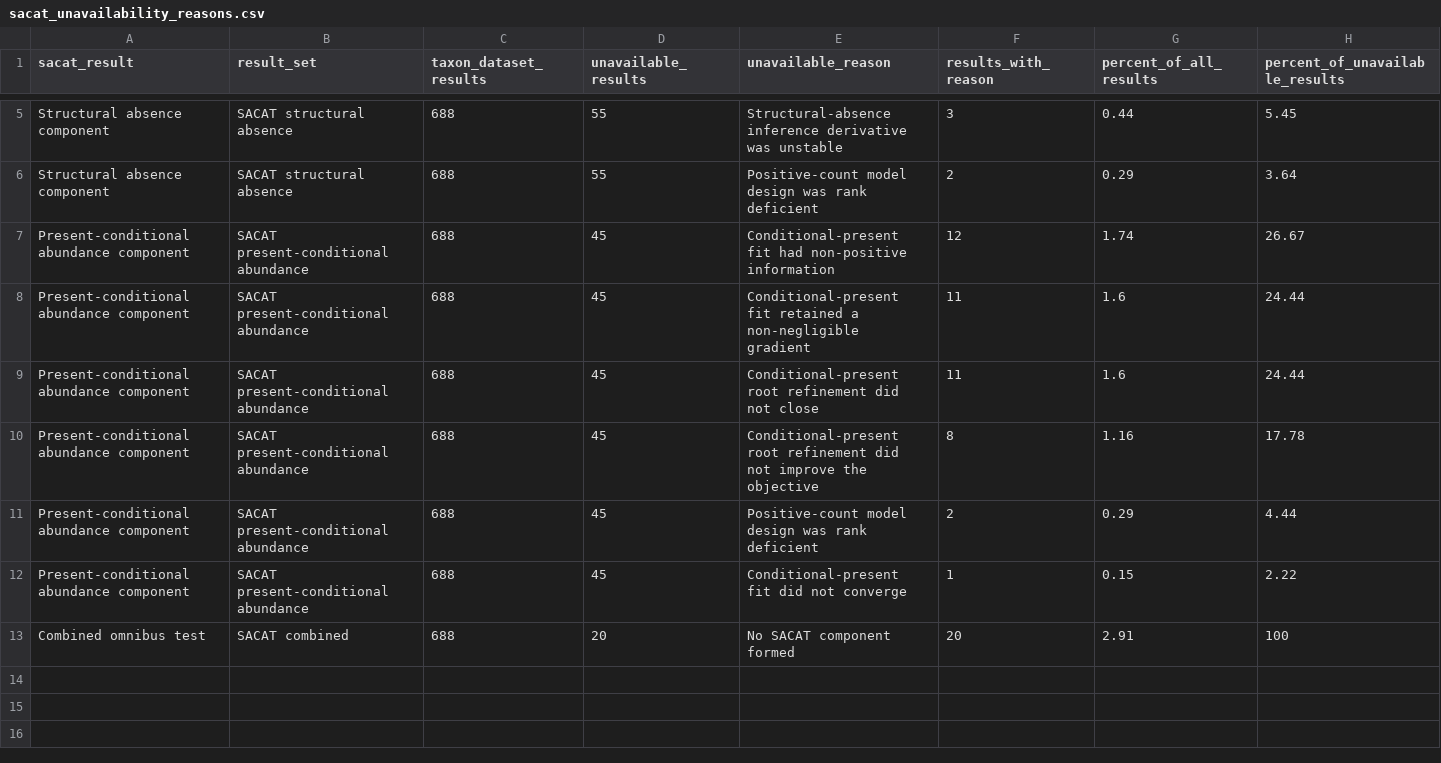
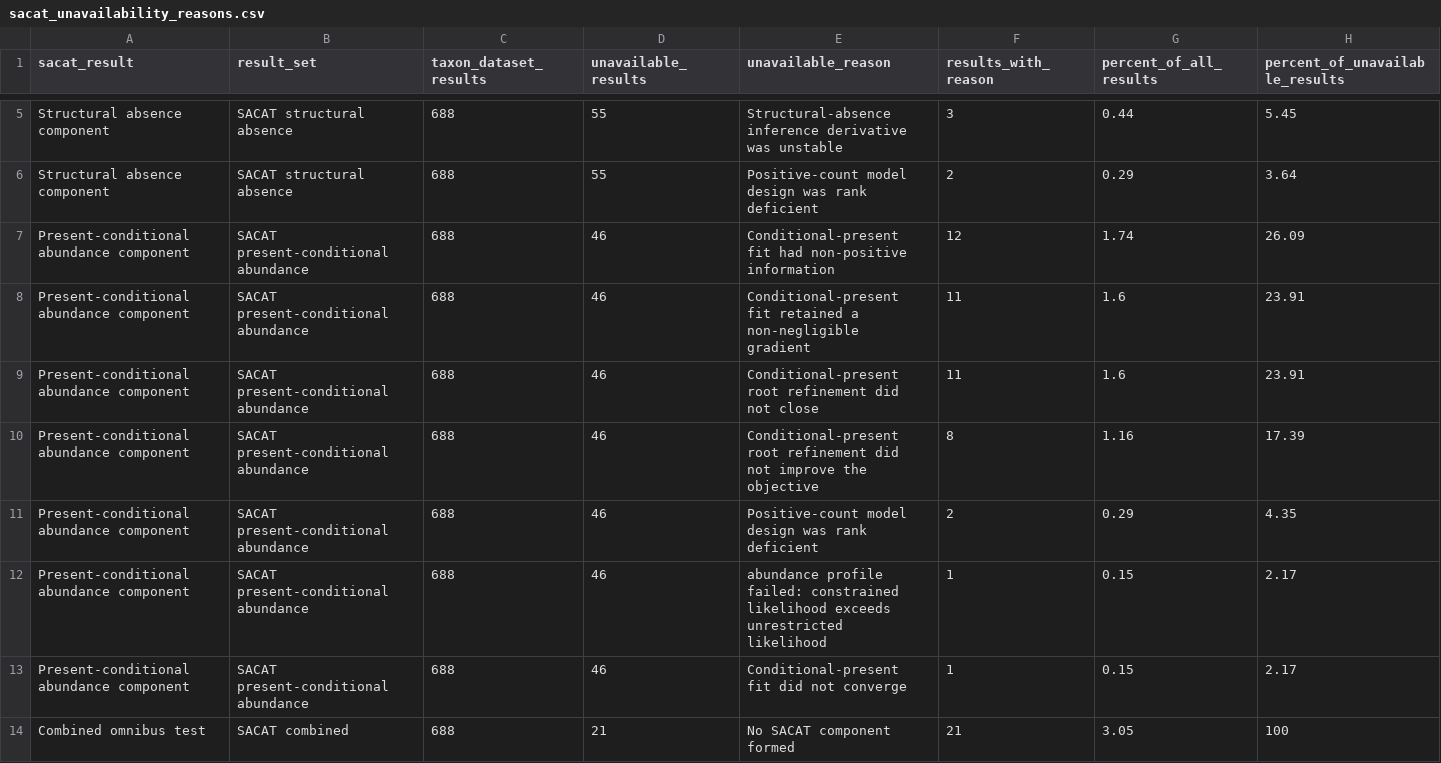
Before and after one commit to yiqianomics/SACAT, a CSV file: Analysis/RealDataAnalysis/summary/sacat_unavailability_reasons.csv, drawn as a sheet; only a part is shown, gaps mark what is left out.

```diff
--- a/Analysis/RealDataAnalysis/summary/sacat_unavailability_reasons.csv
+++ b/Analysis/RealDataAnalysis/summary/sacat_unavailability_reasons.csv
@@ -6,8 +6,9 @@
 "Structural absence component","SACAT structural absence",688,55,"Positive-count model design was rank deficient",2,0.29,3.64
-"Present-conditional abundance component","SACAT present-conditional abundance",688,45,"Conditional-present fit had non-positive information",12,1.74,26.67
-"Present-conditional abundance component","SACAT present-conditional abundance",688,45,"Conditional-present fit retained a non-negligible gradient",11,1.6,24.44
-"Present-conditional abundance component","SACAT present-conditional abundance",688,45,"Conditional-present root refinement did not close",11,1.6,24.44
-"Present-conditional abundance component","SACAT present-conditional abundance",688,45,"Conditional-present root refinement did not improve the objective",8,1.16,17.78
-"Present-conditional abundance component","SACAT present-conditional abundance",688,45,"Positive-count model design was rank deficient",2,0.29,4.44
-"Present-conditional abundance component","SACAT present-conditional abundance",688,45,"Conditional-present fit did not converge",1,0.15,2.22
-"Combined omnibus test","SACAT combined",688,20,"No SACAT component formed",20,2.91,100
+"Present-conditional abundance component","SACAT present-conditional abundance",688,46,"Conditional-present fit had non-positive information",12,1.74,26.09
+"Present-conditional abundance component","SACAT present-conditional abundance",688,46,"Conditional-present fit retained a non-negligible gradient",11,1.6,23.91
+"Present-conditional abundance component","SACAT present-conditional abundance",688,46,"Conditional-present root refinement did not close",11,1.6,23.91
+"Present-conditional abundance component","SACAT present-conditional abundance",688,46,"Conditional-present root refinement did not improve the objective",8,1.16,17.39
+"Present-conditional abundance component","SACAT present-conditional abundance",688,46,"Positive-count model design was rank deficient",2,0.29,4.35
+"Present-conditional abundance component","SACAT present-conditional abundance",688,46,"abundance profile failed: constrained likelihood exceeds unrestricted likelihood",1,0.15,2.17
+"Present-conditional abundance component","SACAT present-conditional abundance",688,46,"Conditional-present fit did not converge",1,0.15,2.17
+"Combined omnibus test","SACAT combined",688,21,"No SACAT component formed",21,3.05,100
```
Also changed, not shown: Analysis/RealDataAnalysis/cdi_schubert/table/schubert_cdi_method_results_all_taxa.csv, Analysis/RealDataAnalysis/cdi_schubert/table/schubert_cdi_method_status.csv, 48 other files.
